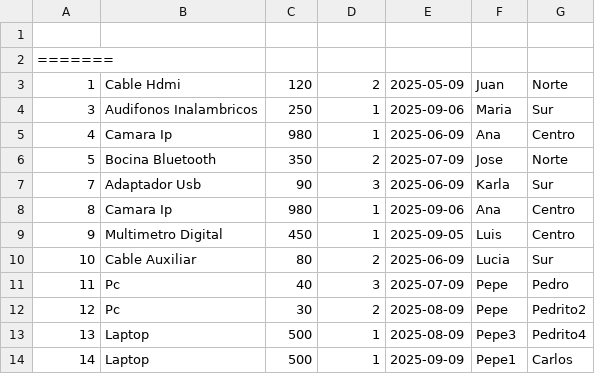
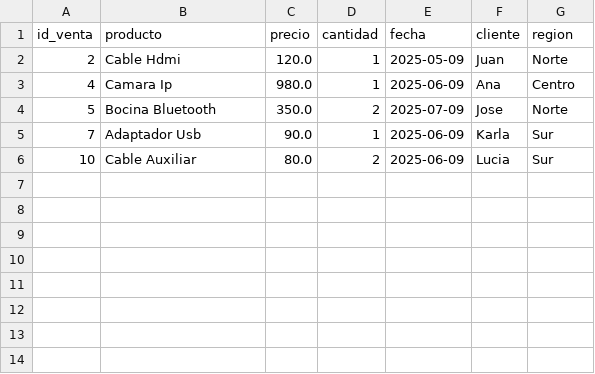
Before and after one commit to Chicano0/ETL, a CSV file: reporte_mensual.csv, drawn as a sheet.

```diff
--- a/reporte_mensual.csv
+++ b/reporte_mensual.csv
@@ -1,14 +1,6 @@
-
-=======
-1,"Cable Hdmi",120,2,2025-05-09,Juan,Norte
-3,"Audifonos Inalambricos",250,1,2025-09-06,Maria,Sur
-4,"Camara Ip",980,1,2025-06-09,Ana,Centro
-5,"Bocina Bluetooth",350,2,2025-07-09,Jose,Norte
-7,"Adaptador Usb",90,3,2025-06-09,Karla,Sur
-8,"Camara Ip",980,1,2025-09-06,Ana,Centro
-9,"Multimetro Digital",450,1,2025-09-05,Luis,Centro
-10,"Cable Auxiliar",80,2,2025-06-09,Lucia,Sur
-11,Pc,40,3,2025-07-09,Pepe,Pedro
-12,Pc,30,2,2025-08-09,Pepe,Pedrito2
-13,Laptop,500,1,2025-08-09,Pepe3,Pedrito4
-14,Laptop,500,1,2025-09-09,Pepe1,Carlos
+id_venta,producto,precio,cantidad,fecha,cliente,region
+2,Cable Hdmi,120.0,1,2025-05-09,Juan,Norte
+4,Camara Ip,980.0,1,2025-06-09,Ana,Centro
+5,Bocina Bluetooth,350.0,2,2025-07-09,Jose,Norte
+7,Adaptador Usb,90.0,1,2025-06-09,Karla,Sur
+10,Cable Auxiliar,80.0,2,2025-06-09,Lucia,Sur
```
Also changed, not shown: 8 other files.
